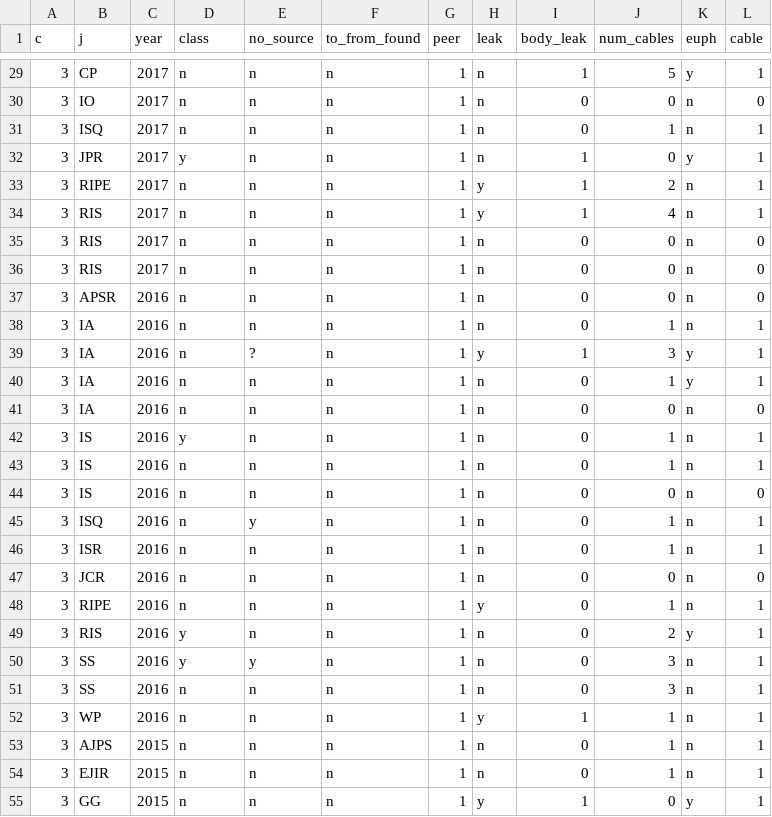
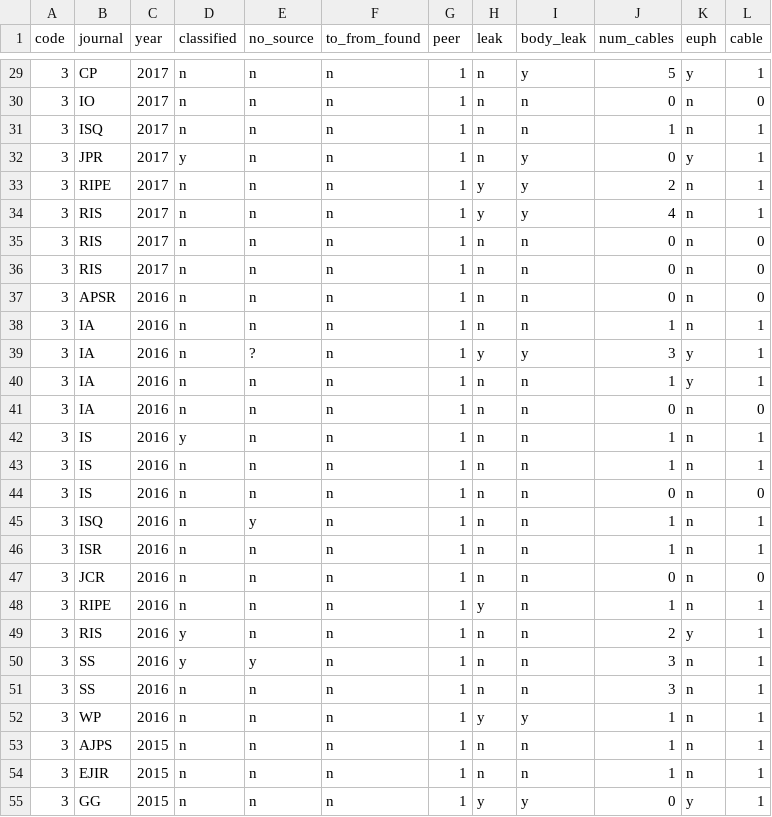
Before and after one commit to ThomasWilliamFox/leaks_attribution_research, a CSV file: data/analysis_data/publication_analysis_data.csv, drawn as a sheet; only a part is shown, gaps mark what is left out; the diff covers the shown part only.

```diff
--- a/data/analysis_data/publication_analysis_data.csv
+++ b/data/analysis_data/publication_analysis_data.csv
@@ -1 +1 @@
-c,j,year,class,no_source,to_from_found,peer,leak,body_leak,num_cables,euph,cable
+code,journal,year,classified,no_source,to_from_found,peer,leak,body_leak,num_cables,euph,cable
@@ -29,27 +29,27 @@ c,j,year,class,no_source,to_from_found,peer,leak,body_leak,num_cables,euph,cable
-3,CP,2017,n,n,n,1,n,1,5,y,1
-3,IO,2017,n,n,n,1,n,0,0,n,0
-3,ISQ,2017,n,n,n,1,n,0,1,n,1
-3,JPR,2017,y,n,n,1,n,1,0,y,1
-3,RIPE,2017,n,n,n,1,y,1,2,n,1
-3,RIS,2017,n,n,n,1,y,1,4,n,1
-3,RIS,2017,n,n,n,1,n,0,0,n,0
-3,RIS,2017,n,n,n,1,n,0,0,n,0
-3,APSR,2016,n,n,n,1,n,0,0,n,0
-3,IA,2016,n,n,n,1,n,0,1,n,1
-3,IA,2016,n,?,n,1,y,1,3,y,1
-3,IA,2016,n,n,n,1,n,0,1,y,1
-3,IA,2016,n,n,n,1,n,0,0,n,0
-3,IS,2016,y,n,n,1,n,0,1,n,1
-3,IS,2016,n,n,n,1,n,0,1,n,1
-3,IS,2016,n,n,n,1,n,0,0,n,0
-3,ISQ,2016,n,y,n,1,n,0,1,n,1
-3,ISR,2016,n,n,n,1,n,0,1,n,1
-3,JCR,2016,n,n,n,1,n,0,0,n,0
-3,RIPE,2016,n,n,n,1,y,0,1,n,1
-3,RIS,2016,y,n,n,1,n,0,2,y,1
-3,SS,2016,y,y,n,1,n,0,3,n,1
-3,SS,2016,n,n,n,1,n,0,3,n,1
-3,WP,2016,n,n,n,1,y,1,1,n,1
-3,AJPS,2015,n,n,n,1,n,0,1,n,1
-3,EJIR,2015,n,n,n,1,n,0,1,n,1
-3,GG,2015,n,n,n,1,y,1,0,y,1
+3,CP,2017,n,n,n,1,n,y,5,y,1
+3,IO,2017,n,n,n,1,n,n,0,n,0
+3,ISQ,2017,n,n,n,1,n,n,1,n,1
+3,JPR,2017,y,n,n,1,n,y,0,y,1
+3,RIPE,2017,n,n,n,1,y,y,2,n,1
+3,RIS,2017,n,n,n,1,y,y,4,n,1
+3,RIS,2017,n,n,n,1,n,n,0,n,0
+3,RIS,2017,n,n,n,1,n,n,0,n,0
+3,APSR,2016,n,n,n,1,n,n,0,n,0
+3,IA,2016,n,n,n,1,n,n,1,n,1
+3,IA,2016,n,?,n,1,y,y,3,y,1
+3,IA,2016,n,n,n,1,n,n,1,y,1
+3,IA,2016,n,n,n,1,n,n,0,n,0
+3,IS,2016,y,n,n,1,n,n,1,n,1
+3,IS,2016,n,n,n,1,n,n,1,n,1
+3,IS,2016,n,n,n,1,n,n,0,n,0
+3,ISQ,2016,n,y,n,1,n,n,1,n,1
+3,ISR,2016,n,n,n,1,n,n,1,n,1
+3,JCR,2016,n,n,n,1,n,n,0,n,0
+3,RIPE,2016,n,n,n,1,y,n,1,n,1
+3,RIS,2016,y,n,n,1,n,n,2,y,1
+3,SS,2016,y,y,n,1,n,n,3,n,1
+3,SS,2016,n,n,n,1,n,n,3,n,1
+3,WP,2016,n,n,n,1,y,y,1,n,1
+3,AJPS,2015,n,n,n,1,n,n,1,n,1
+3,EJIR,2015,n,n,n,1,n,n,1,n,1
+3,GG,2015,n,n,n,1,y,y,0,y,1
```
Also changed, not shown: 141 edited cells elsewhere in this file, 3 other files.
